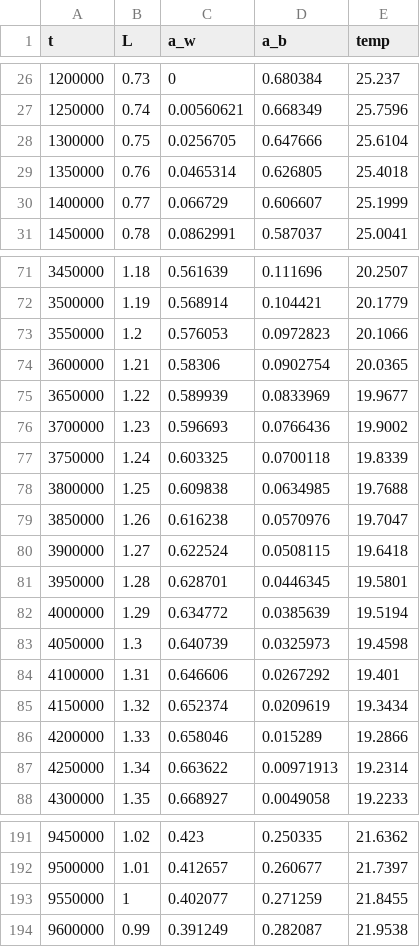
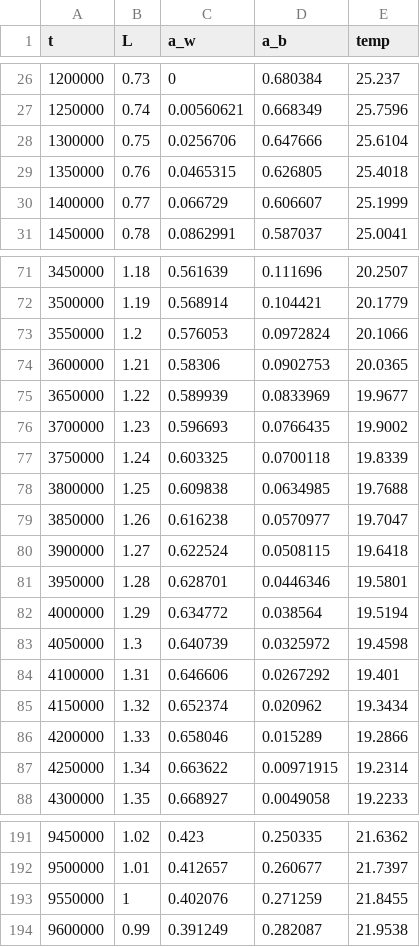
Before and after one commit to CS361-S25/final-project-henryjared, a CSV file: data/black_and_white.csv, drawn as a sheet; only a part is shown, gaps mark what is left out; the diff covers the shown part only.

```diff
--- a/data/black_and_white.csv
+++ b/data/black_and_white.csv
@@ -27,4 +27,4 @@ t,L,a_w,a_b,temp
 1250000,0.74,0.00560621,0.668349,25.7596
-1300000,0.75,0.0256705,0.647666,25.6104
-1350000,0.76,0.0465314,0.626805,25.4018
+1300000,0.75,0.0256706,0.647666,25.6104
+1350000,0.76,0.0465315,0.626805,25.4018
 1400000,0.77,0.066729,0.606607,25.1999
@@ -72,17 +72,17 @@ t,L,a_w,a_b,temp
 3500000,1.19,0.568914,0.104421,20.1779
-3550000,1.2,0.576053,0.0972823,20.1066
-3600000,1.21,0.58306,0.0902754,20.0365
+3550000,1.2,0.576053,0.0972824,20.1066
+3600000,1.21,0.58306,0.0902753,20.0365
 3650000,1.22,0.589939,0.0833969,19.9677
-3700000,1.23,0.596693,0.0766436,19.9002
+3700000,1.23,0.596693,0.0766435,19.9002
 3750000,1.24,0.603325,0.0700118,19.8339
 3800000,1.25,0.609838,0.0634985,19.7688
-3850000,1.26,0.616238,0.0570976,19.7047
+3850000,1.26,0.616238,0.0570977,19.7047
 3900000,1.27,0.622524,0.0508115,19.6418
-3950000,1.28,0.628701,0.0446345,19.5801
-4000000,1.29,0.634772,0.0385639,19.5194
-4050000,1.3,0.640739,0.0325973,19.4598
+3950000,1.28,0.628701,0.0446346,19.5801
+4000000,1.29,0.634772,0.038564,19.5194
+4050000,1.3,0.640739,0.0325972,19.4598
 4100000,1.31,0.646606,0.0267292,19.401
-4150000,1.32,0.652374,0.0209619,19.3434
+4150000,1.32,0.652374,0.020962,19.3434
 4200000,1.33,0.658046,0.015289,19.2866
-4250000,1.34,0.663622,0.00971913,19.2314
+4250000,1.34,0.663622,0.00971915,19.2314
 4300000,1.35,0.668927,0.0049058,19.2233
@@ -192,3 +192,3 @@ t,L,a_w,a_b,temp
 9500000,1.01,0.412657,0.260677,21.7397
-9550000,1,0.402077,0.271259,21.8455
+9550000,1,0.402076,0.271259,21.8455
 9600000,0.99,0.391249,0.282087,21.9538
```
Also changed, not shown: 3 edited cells elsewhere in this file, data/black_round.csv, data/white_black_and_gray.csv, 25 other files.
